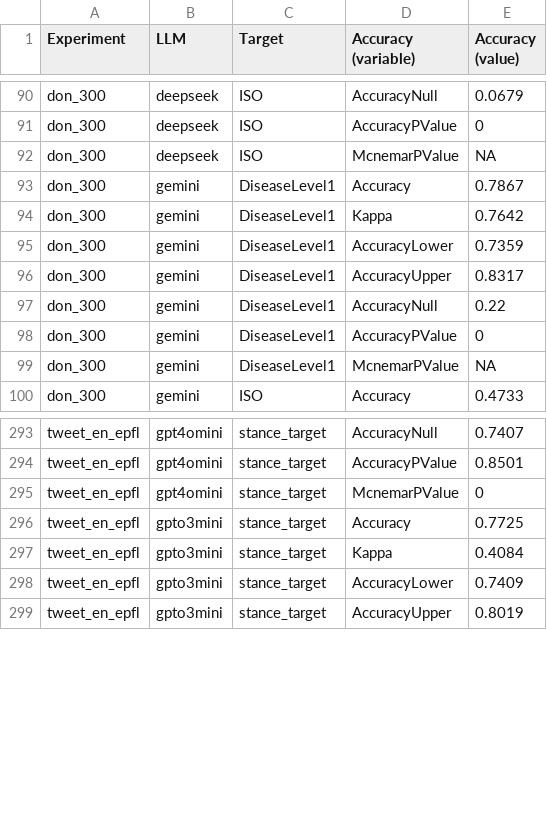
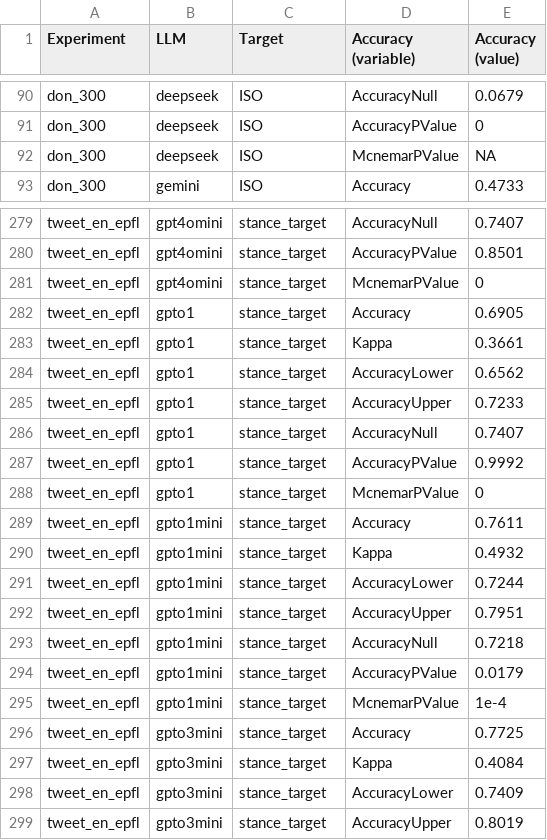
Before and after one commit to digitalepidemiologylab/llm_benchmarking, a CSV file: data/evaluation/eval_all_accuracy.csv, drawn as a sheet; only a part is shown, gaps mark what is left out; the diff covers the shown part only.

```diff
--- a/data/evaluation/eval_all_accuracy.csv
+++ b/data/evaluation/eval_all_accuracy.csv
@@ -92,9 +92,2 @@ don_300,deepseek,ISO,AccuracyPValue,0
 don_300,deepseek,ISO,McnemarPValue,NA
-don_300,gemini,DiseaseLevel1,Accuracy,0.7867
-don_300,gemini,DiseaseLevel1,Kappa,0.7642
-don_300,gemini,DiseaseLevel1,AccuracyLower,0.7359
-don_300,gemini,DiseaseLevel1,AccuracyUpper,0.8317
-don_300,gemini,DiseaseLevel1,AccuracyNull,0.22
-don_300,gemini,DiseaseLevel1,AccuracyPValue,0
-don_300,gemini,DiseaseLevel1,McnemarPValue,NA
 don_300,gemini,ISO,Accuracy,0.4733
@@ -295,2 +281,16 @@ tweet_en_epfl,gpt4omini,stance_target,AccuracyPValue,0.8501
 tweet_en_epfl,gpt4omini,stance_target,McnemarPValue,0
+tweet_en_epfl,gpto1,stance_target,Accuracy,0.6905
+tweet_en_epfl,gpto1,stance_target,Kappa,0.3661
+tweet_en_epfl,gpto1,stance_target,AccuracyLower,0.6562
+tweet_en_epfl,gpto1,stance_target,AccuracyUpper,0.7233
+tweet_en_epfl,gpto1,stance_target,AccuracyNull,0.7407
+tweet_en_epfl,gpto1,stance_target,AccuracyPValue,0.9992
+tweet_en_epfl,gpto1,stance_target,McnemarPValue,0
+tweet_en_epfl,gpto1mini,stance_target,Accuracy,0.7611
+tweet_en_epfl,gpto1mini,stance_target,Kappa,0.4932
+tweet_en_epfl,gpto1mini,stance_target,AccuracyLower,0.7244
+tweet_en_epfl,gpto1mini,stance_target,AccuracyUpper,0.7951
+tweet_en_epfl,gpto1mini,stance_target,AccuracyNull,0.7218
+tweet_en_epfl,gpto1mini,stance_target,AccuracyPValue,0.0179
+tweet_en_epfl,gpto1mini,stance_target,McnemarPValue,1e-4
 tweet_en_epfl,gpto3mini,stance_target,Accuracy,0.7725
```
Also changed, not shown: 7 removed rows and 15 edited cells elsewhere in this file, data/evaluation/eval_all_stats.csv, data/evaluation/eval_stats_baby_center_deepseek_adverse_reactions.csv, 52 other files.
